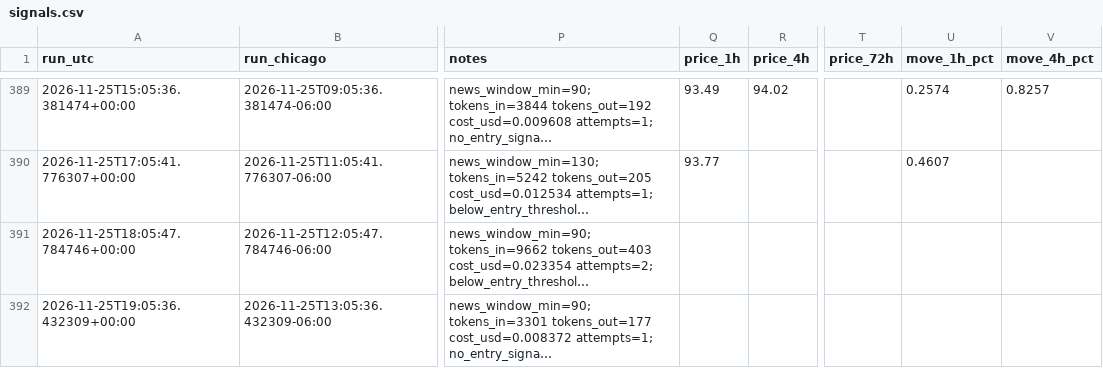
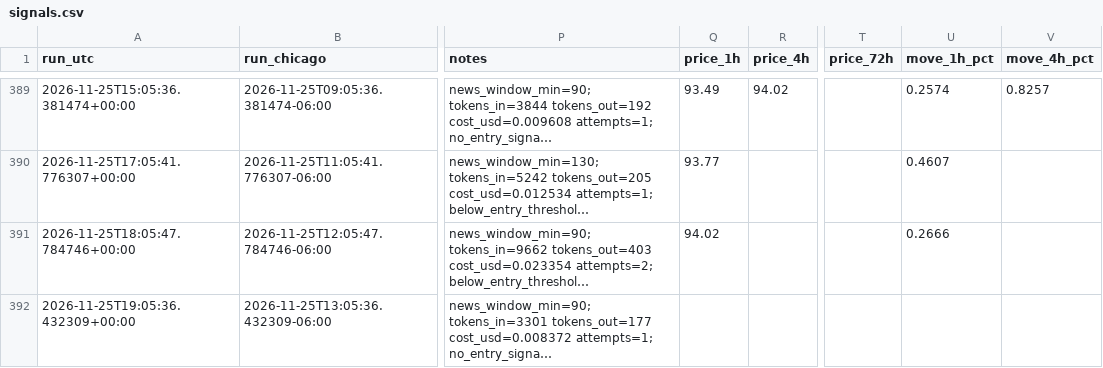
Before and after one commit to beausiff/Oil-signal-logger, a CSV file: backup/signals.csv, drawn as a sheet; only a part is shown, gaps mark what is left out; long unchanged cells end in …; the diff covers the shown part only; the diff names each change by its address in the sheet, - before the commit and + after, or states it on an @@ line.

```diff
--- a/backup/signals.csv
+++ b/backup/signals.csv
-Q391 (price_1h): (empty)
+Q391 (price_1h): 94.02
-U391 (move_1h_pct): (empty)
+U391 (move_1h_pct): 0.2666
```
Also changed, not shown: 1 added row and 2 edited cells elsewhere in this file, backup/context.csv, 2 other files.
